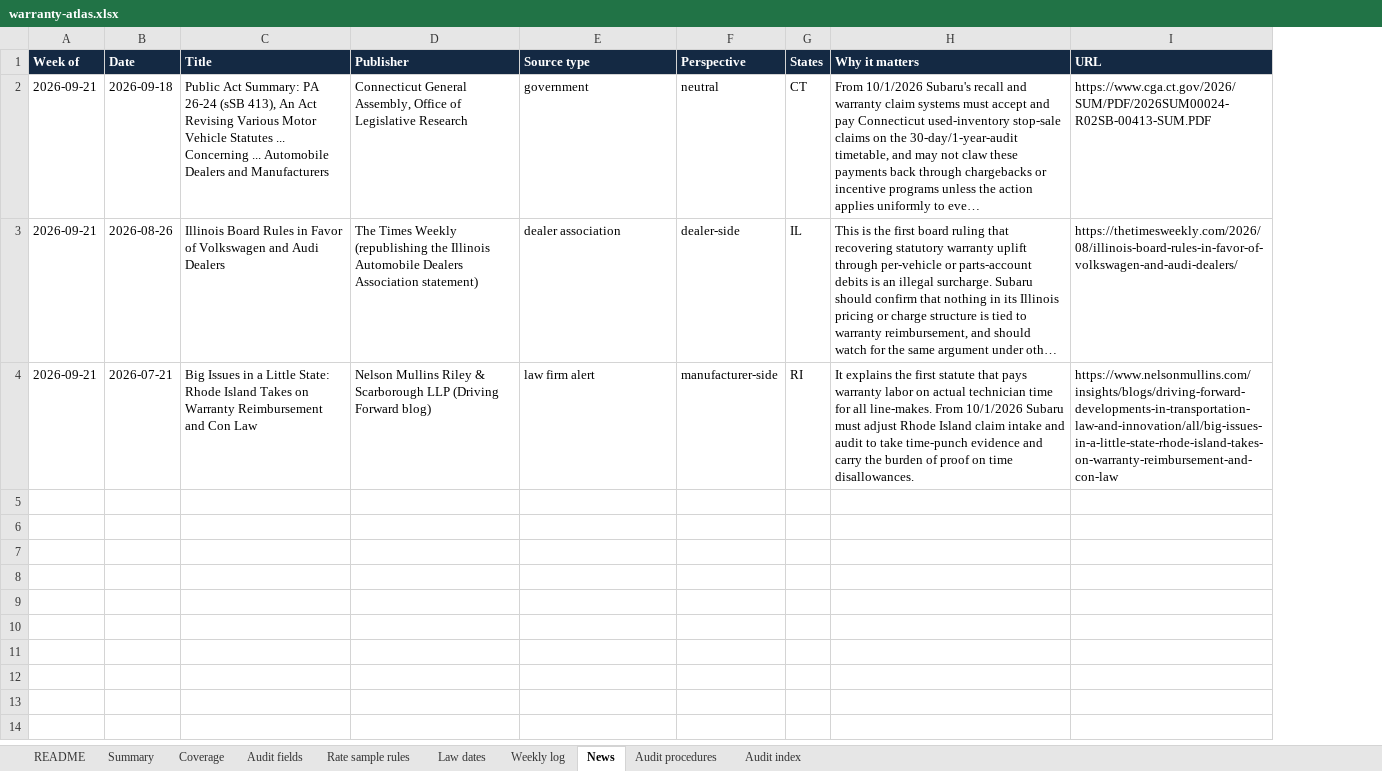
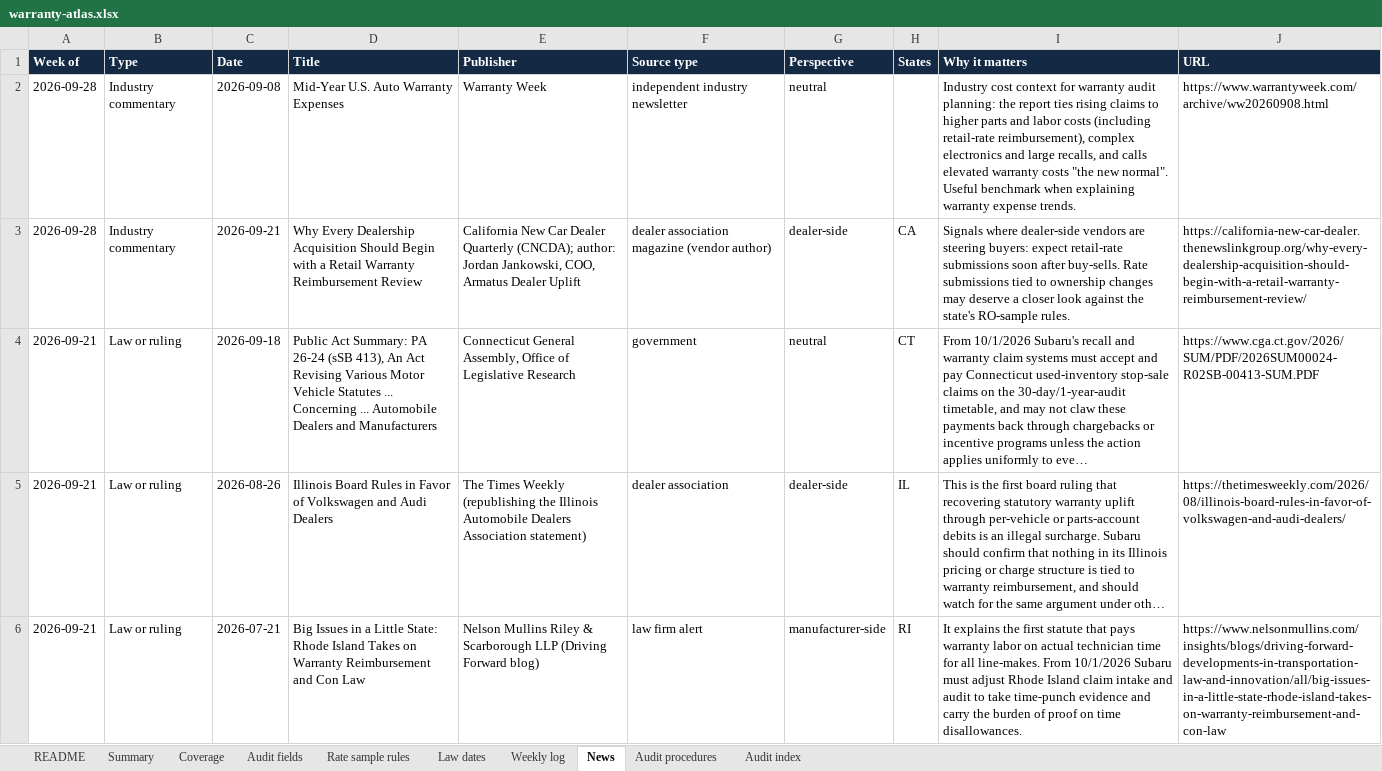
Before and after one commit to Broker593/Warranty-Reimbursement-Atlas, an Excel workbook: docs/downloads/warranty-atlas.xlsx, sheet News, drawn as a sheet; long unchanged cells end in …; values as stored, in another font and other column widths than the file's, no borders; charts and pictures not drawn; addresses are those after the commit; the diff names each change by its address in the sheet, - before the commit and + after, or states it on an @@ line.

Commit message:
News: law and industry-commentary streams with a published source list; Update log summary for 2026-09-28

```diff
--- a/docs/downloads/warranty-atlas.xlsx (sheet News)
+++ b/docs/downloads/warranty-atlas.xlsx (sheet News)
+column B (Type), rows 4-6: all Law or ruling
+row 2: 2026-09-28 | Industry commentary | 2026-09-08 | Mid-Year U.S. Auto Warranty Expenses | Warranty Week | independent industry newsletter | neutral |  | Industry cost context for warranty audit planning: the report ties rising claims to higher parts and labor costs (including retail-rate reimbursement), complex electronics and large recalls, and calls elevated warranty costs "the new normal". Useful benchmark when explaining warranty expense trends. | https://www.warrantyweek.com/archive/ww20260908.html
+row 3: 2026-09-28 | Industry commentary | 2026-09-21 | Why Every Dealership Acquisition Should Begin with a Retail Warranty Reimbursement Review | California New Car Dealer Quarterly (CNCDA); author: Jordan Jankowski, COO, Armatus Dealer Uplift | dealer association magazine (vendor author) | dealer-side | CA | Signals where dealer-side vendors are steering buyers: expect retail-rate submissions soon after buy-sells. Rate submissions tied to ownership changes may deserve a closer look against the state's RO-sample rules. | https://california-new-car-dealer.thenewslinkgroup.org/why-every-dealership-acquisition-should-begin-with-a-retail-warranty-reimbursement-review/
```
Also changed, not shown: 59 other files.
